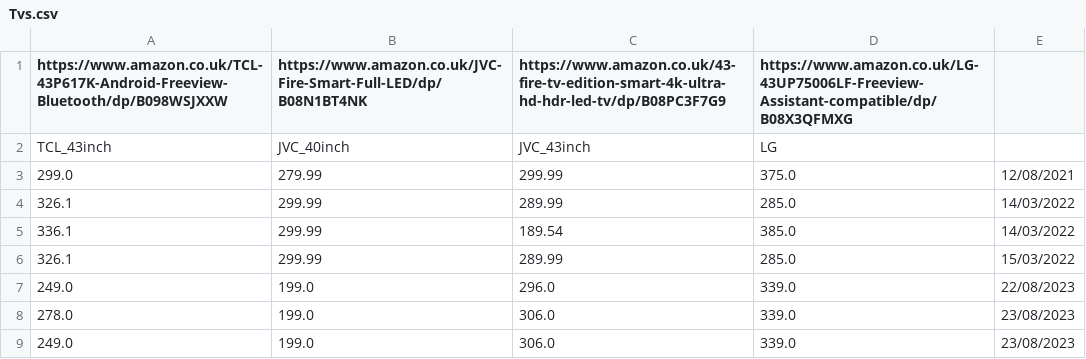
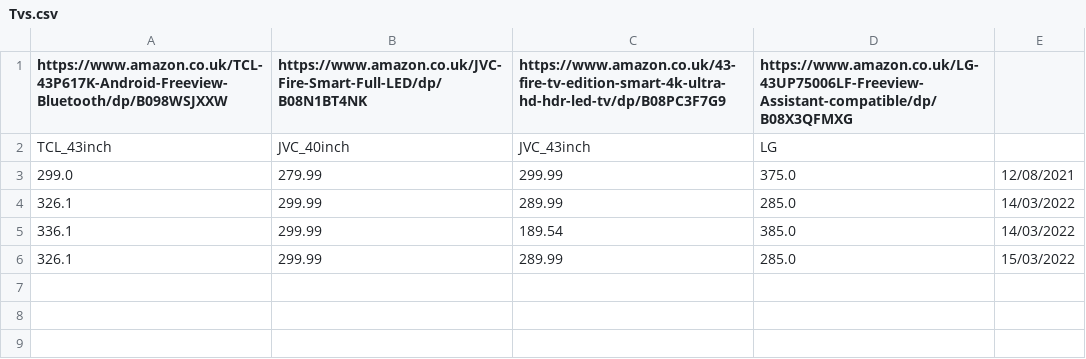
Before and after one commit to How45/Price_Tracker, a CSV file: following/Tvs.csv, drawn as a sheet; the diff names each change by its address in the sheet, - before the commit and + after, or states it on an @@ line.

```diff
--- a/following/Tvs.csv
+++ b/following/Tvs.csv
-row 7: 249.0 | 199.0 | 296.0 | 339.0 | 22/08/2023
-row 8: 278.0 | 199.0 | 306.0 | 339.0 | 23/08/2023
-row 9: 249.0 | 199.0 | 306.0 | 339.0 | 23/08/2023
```
Also changed, not shown: 3 other files.
